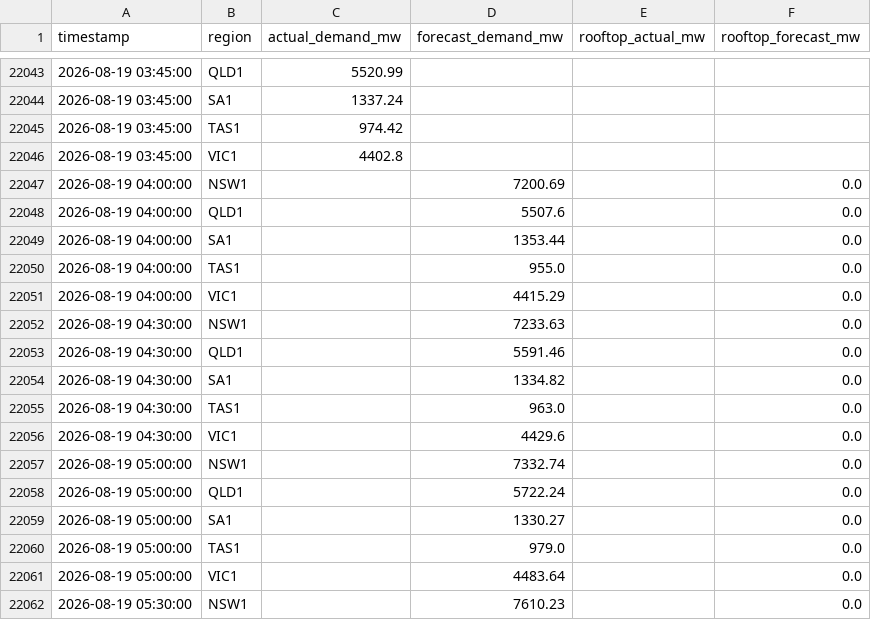
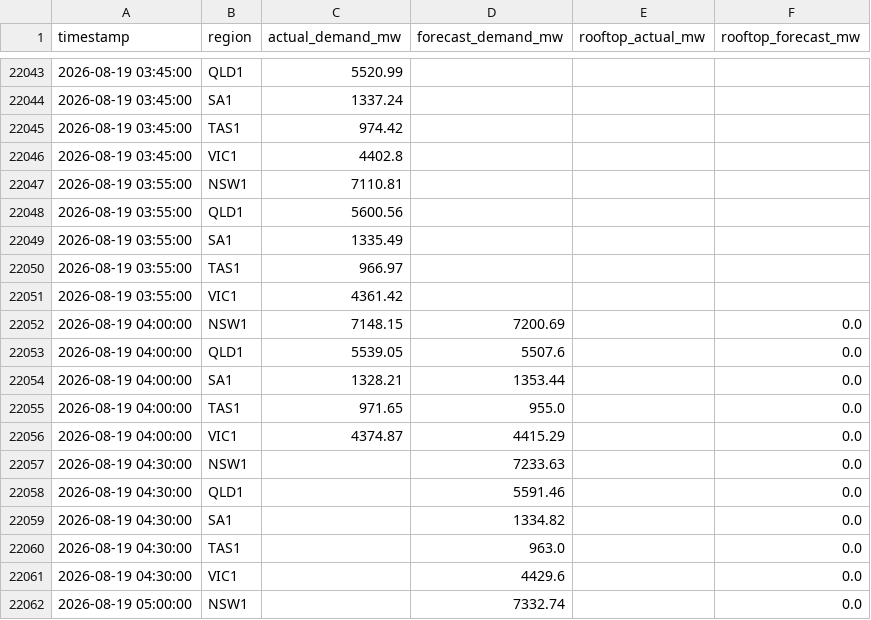
Before and after one commit to brigrlo/Nrg, a CSV file: data/forecast_vs_actual.csv, drawn as a sheet; only a part is shown, gaps mark what is left out; the shorter side is filled out with more unchanged rows.

```diff
--- a/data/forecast_vs_actual.csv
+++ b/data/forecast_vs_actual.csv
@@ -22046,7 +22046,12 @@ timestamp,region,actual_demand_mw,forecast_demand_mw,rooftop_actual_mw,rooftop_f
 2026-08-19 03:45:00,VIC1,4402.8,,,
-2026-08-19 04:00:00,NSW1,,7200.69,,0.0
-2026-08-19 04:00:00,QLD1,,5507.6,,0.0
-2026-08-19 04:00:00,SA1,,1353.44,,0.0
-2026-08-19 04:00:00,TAS1,,955.0,,0.0
-2026-08-19 04:00:00,VIC1,,4415.29,,0.0
+2026-08-19 03:55:00,NSW1,7110.81,,,
+2026-08-19 03:55:00,QLD1,5600.56,,,
+2026-08-19 03:55:00,SA1,1335.49,,,
+2026-08-19 03:55:00,TAS1,966.97,,,
+2026-08-19 03:55:00,VIC1,4361.42,,,
+2026-08-19 04:00:00,NSW1,7148.15,7200.69,,0.0
+2026-08-19 04:00:00,QLD1,5539.05,5507.6,,0.0
+2026-08-19 04:00:00,SA1,1328.21,1353.44,,0.0
+2026-08-19 04:00:00,TAS1,971.65,955.0,,0.0
+2026-08-19 04:00:00,VIC1,4374.87,4415.29,,0.0
 2026-08-19 04:30:00,NSW1,,7233.63,,0.0
```
